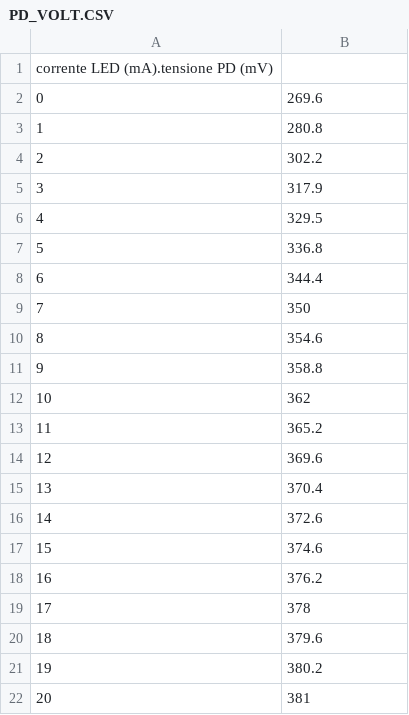
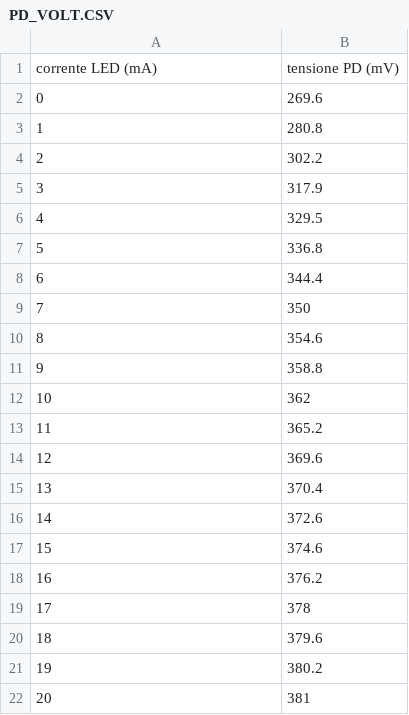
Before and after one commit to nikitodos/Laboratorio3, a CSV file: 01_LED_PD_CC_COUPLING/Part1/PD_VOLT.CSV, drawn as a sheet; removed rows and columns are numbered as before the commit, all else as after; the diff names each change by its address in the sheet, - before the commit and + after, or states it on an @@ line.

Commit message:
Update PD_VOLT.CSV

```diff
--- a/01_LED_PD_CC_COUPLING/Part1/PD_VOLT.CSV
+++ b/01_LED_PD_CC_COUPLING/Part1/PD_VOLT.CSV
-row 1: corrente LED (mA).tensione PD (mV)
+row 1: corrente LED (mA) | tensione PD (mV)
```
